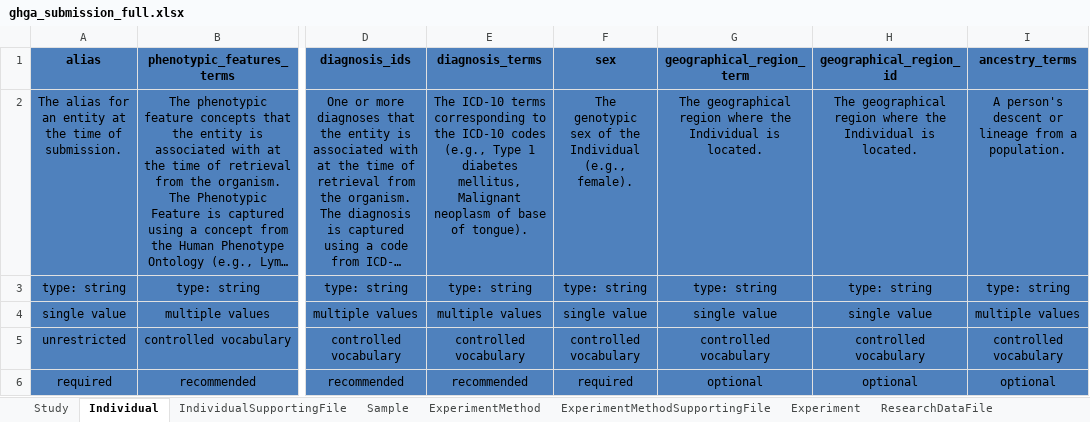
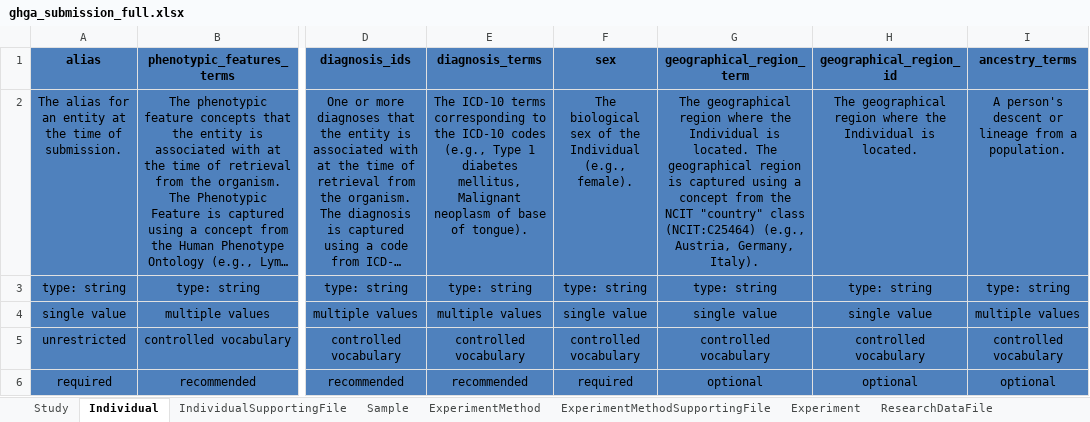
Before and after one commit to ghga-de/ghga-metadata-schema, an Excel workbook: spreadsheets/ghga_submission_full.xlsx, sheet Individual, drawn as a sheet; only a part is shown, gaps mark what is left out; long unchanged cells end in …; values as stored, in another font and other column widths than the file's, no borders; the diff names each change by its address in the sheet, - before the commit and + after, or states it on an @@ line.

Commit message:
updated excel

```diff
--- a/spreadsheets/ghga_submission_full.xlsx (sheet Individual)
+++ b/spreadsheets/ghga_submission_full.xlsx (sheet Individual)
-F2 (sex): The genotypic sex of…
+F2 (sex): The biological sex of…
-G2 (geographical_region_term): …is located.
+G2 (geographical_region_term): …is located. The geographical region is captured using a concept from the NCIT "country" class (NCIT:C25464) (e.g., Austria, Germany, Italy).
```
